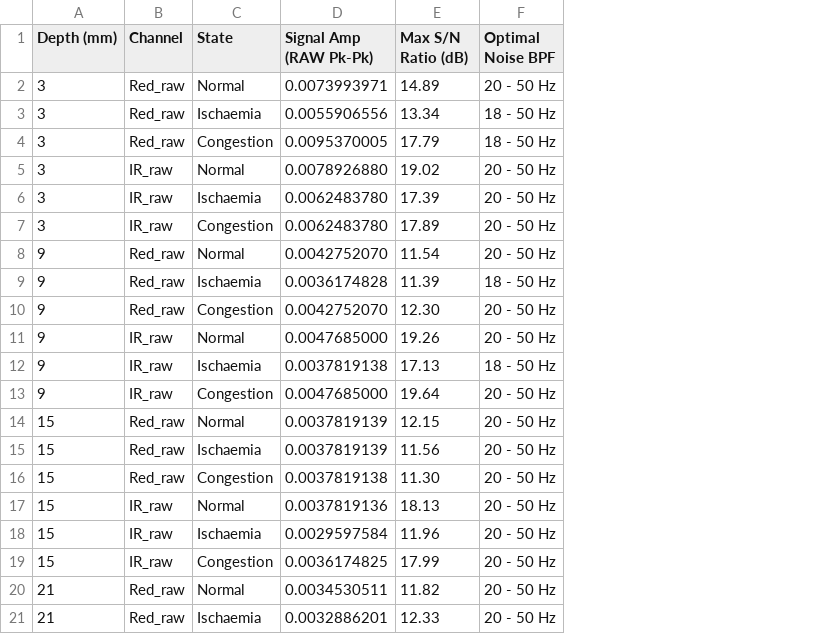
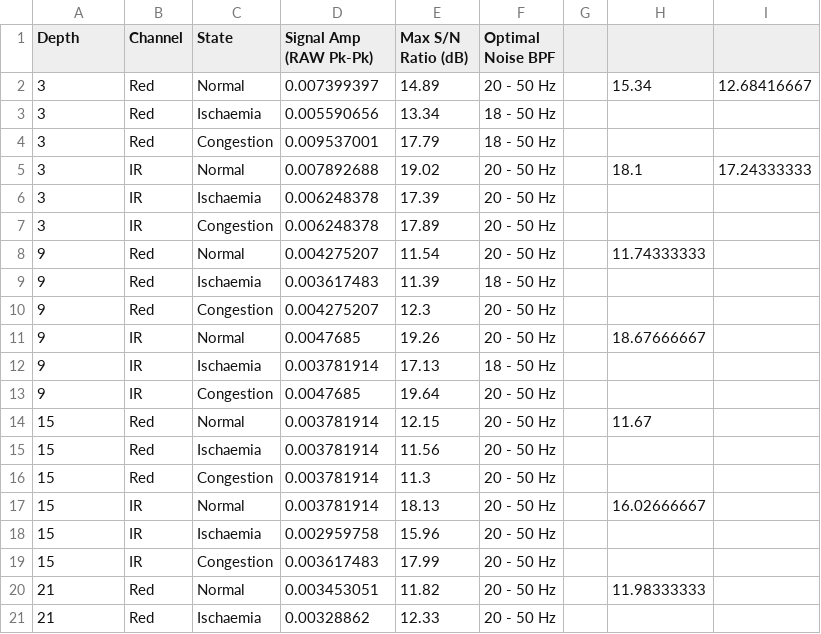
Before and after one commit to Hiroki-Kodama-PRS/Phantom-analysis, a CSV file: ppg_snr_grid_search_results.csv, drawn as a sheet; only a part is shown; the diff covers the shown part only; the diff names each change by its address in the sheet, - before the commit and + after, or states it on an @@ line.

```diff
--- a/ppg_snr_grid_search_results.csv
+++ b/ppg_snr_grid_search_results.csv
+column G, empty
+column H, rows 2-20: 15.34 |  |  | 18.1 |  |  | 11.74333333 |  |  | 18.67666667 |  |  | 11.67 |  |  | 16.02666667 |  |  | 11.98333333
+column I, rows 2-5: 12.68416667 |  |  | 17.24333333
-A1: Depth (mm)
+A1: Depth
-B2:B4 (Channel): Red_raw
+B2:B4 (Channel): Red
-D2 (Signal Amp (RAW Pk-Pk)): 0.0073993971
+D2 (Signal Amp (RAW Pk-Pk)): 0.007399397
-D3 (Signal Amp (RAW Pk-Pk)): 0.0055906556
+D3 (Signal Amp (RAW Pk-Pk)): 0.005590656
-D4 (Signal Amp (RAW Pk-Pk)): 0.0095370005
+D4 (Signal Amp (RAW Pk-Pk)): 0.009537001
-B5:B7 (Channel): IR_raw
+B5:B7 (Channel): IR
-D5 (Signal Amp (RAW Pk-Pk)): 0.0078926880
+D5 (Signal Amp (RAW Pk-Pk)): 0.007892688
-D6:D7 (Signal Amp (RAW Pk-Pk)): 0.0062483780
+D6:D7 (Signal Amp (RAW Pk-Pk)): 0.006248378
-B8:B10 (Channel): Red_raw
+B8:B10 (Channel): Red
-D8 (Signal Amp (RAW Pk-Pk)): 0.0042752070
+D8 (Signal Amp (RAW Pk-Pk)): 0.004275207
-D9 (Signal Amp (RAW Pk-Pk)): 0.0036174828
+D9 (Signal Amp (RAW Pk-Pk)): 0.003617483
-D10 (Signal Amp (RAW Pk-Pk)): 0.0042752070
+D10 (Signal Amp (RAW Pk-Pk)): 0.004275207
-E10 (Max S/N Ratio (dB)): 12.30
+E10 (Max S/N Ratio (dB)): 12.3
-B11:B13 (Channel): IR_raw
+B11:B13 (Channel): IR
-D11 (Signal Amp (RAW Pk-Pk)): 0.0047685000
+D11 (Signal Amp (RAW Pk-Pk)): 0.0047685
-D12 (Signal Amp (RAW Pk-Pk)): 0.0037819138
+D12 (Signal Amp (RAW Pk-Pk)): 0.003781914
-D13 (Signal Amp (RAW Pk-Pk)): 0.0047685000
+D13 (Signal Amp (RAW Pk-Pk)): 0.0047685
-B14:B16 (Channel): Red_raw
+B14:B16 (Channel): Red
-D14:D15 (Signal Amp (RAW Pk-Pk)): 0.0037819139
+D14:D15 (Signal Amp (RAW Pk-Pk)): 0.003781914
-D16 (Signal Amp (RAW Pk-Pk)): 0.0037819138
+D16 (Signal Amp (RAW Pk-Pk)): 0.003781914
-E16 (Max S/N Ratio (dB)): 11.30
+E16 (Max S/N Ratio (dB)): 11.3
-B17:B19 (Channel): IR_raw
+B17:B19 (Channel): IR
-D17 (Signal Amp (RAW Pk-Pk)): 0.0037819136
+D17 (Signal Amp (RAW Pk-Pk)): 0.003781914
-D18 (Signal Amp (RAW Pk-Pk)): 0.0029597584
+D18 (Signal Amp (RAW Pk-Pk)): 0.002959758
-E18 (Max S/N Ratio (dB)): 11.96
+E18 (Max S/N Ratio (dB)): 15.96
-D19 (Signal Amp (RAW Pk-Pk)): 0.0036174825
+D19 (Signal Amp (RAW Pk-Pk)): 0.003617483
-B20:B21 (Channel): Red_raw
+B20:B21 (Channel): Red
-D20 (Signal Amp (RAW Pk-Pk)): 0.0034530511
+D20 (Signal Amp (RAW Pk-Pk)): 0.003453051
-D21 (Signal Amp (RAW Pk-Pk)): 0.0032886201
+D21 (Signal Amp (RAW Pk-Pk)): 0.00328862
```
Also changed, not shown: 10 edited cells elsewhere in this file, AUC_all.csv, 51 other files.
